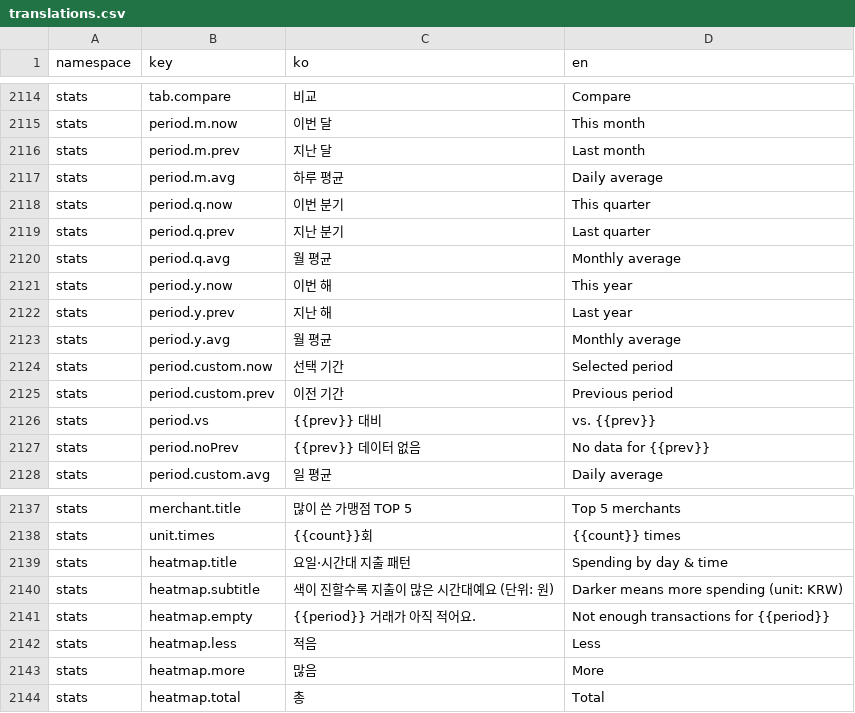
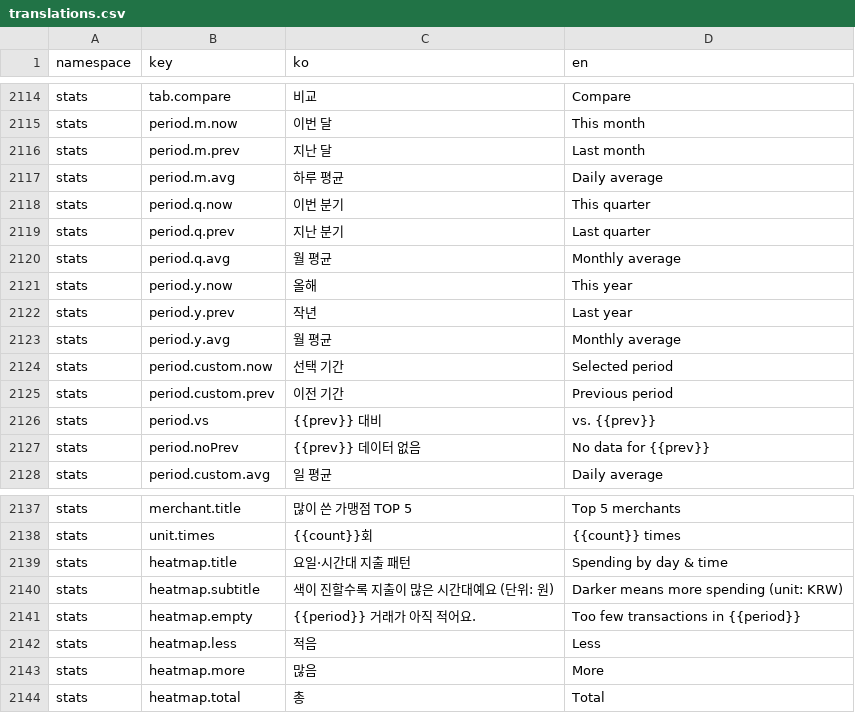
Before and after one commit to lshdainty/porest-desk-front, a CSV file: i18n/translations.csv, drawn as a sheet; only a part is shown, gaps mark what is left out.

```diff
--- a/i18n/translations.csv
+++ b/i18n/translations.csv
@@ -2120,4 +2120,4 @@ stats,period.q.prev,지난 분기,Last quarter
 stats,period.q.avg,월 평균,Monthly average
-stats,period.y.now,이번 해,This year
-stats,period.y.prev,지난 해,Last year
+stats,period.y.now,올해,This year
+stats,period.y.prev,작년,Last year
 stats,period.y.avg,월 평균,Monthly average
@@ -2140,3 +2140,3 @@ stats,heatmap.title,요일·시간대 지출 패턴,Spending by day & time
 stats,heatmap.subtitle,색이 진할수록 지출이 많은 시간대예요 (단위: 원),Darker means more spending (unit: KRW)
-stats,heatmap.empty,{{period}} 거래가 아직 적어요.,Not enough transactions for {{period}}
+stats,heatmap.empty,{{period}} 거래가 아직 적어요.,Too few transactions in {{period}}
 stats,heatmap.less,적음,Less
```
Also changed, not shown: 5 other files.
